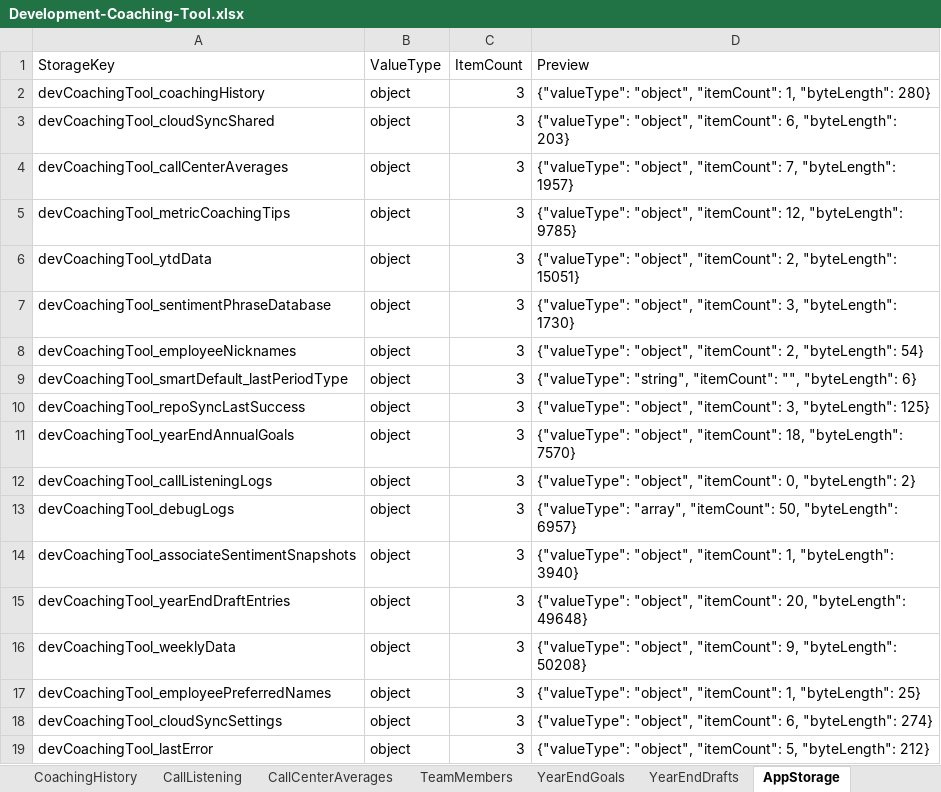
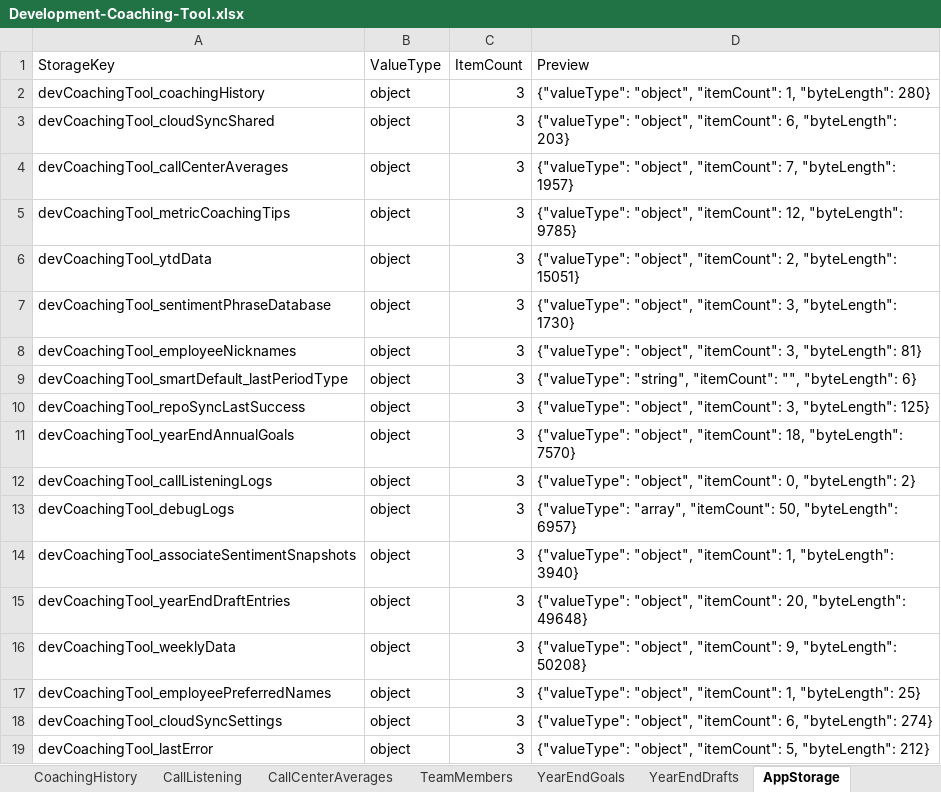
Before and after one commit to ScottK83/Development-Coaching-Tool, an Excel workbook: data/Development-Coaching-Tool.xlsx, sheet AppStorage, drawn as a sheet; values as stored, in another font and other column widths than the file's, no borders; the diff names each change by its address in the sheet, - before the commit and + after, or states it on an @@ line.

```diff
--- a/data/Development-Coaching-Tool.xlsx (sheet AppStorage)
+++ b/data/Development-Coaching-Tool.xlsx (sheet AppStorage)
-D8 (Preview): …"object", "itemCount": 2, "byteLength": 54}
+D8 (Preview): …"object", "itemCount": 3, "byteLength": 81}
```
Also changed, not shown: sheet Overview, sheet RawBackupJSON, data/call-listening-logs.xlsx.
